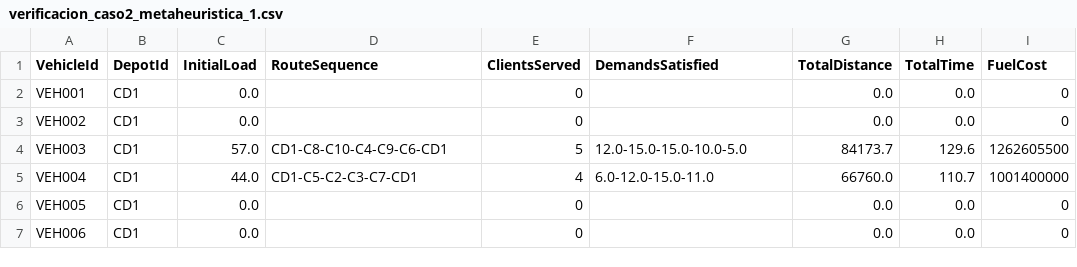
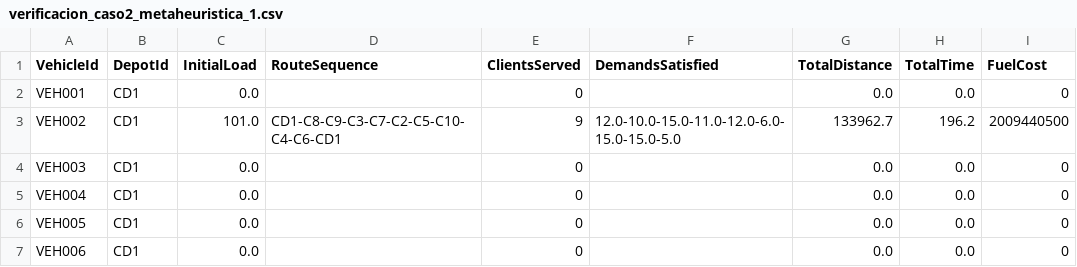
Before and after one commit to lauram354/MOS_Proyecto3, a CSV file: Proyecto 3/Caso2/Modelo/verificacion_caso2_metaheuristica_1.csv, drawn as a sheet.

```diff
--- a/Proyecto 3/Caso2/Modelo/verificacion_caso2_metaheuristica_1.csv
+++ b/Proyecto 3/Caso2/Modelo/verificacion_caso2_metaheuristica_1.csv
@@ -2,5 +2,5 @@ VehicleId,DepotId,InitialLoad,RouteSequence,ClientsServed,DemandsSatisfied,Total
 VEH001,CD1,0.0,,0,,0.0,0.0,0
-VEH002,CD1,0.0,,0,,0.0,0.0,0
-VEH003,CD1,57.0,CD1-C8-C10-C4-C9-C6-CD1,5,12.0-15.0-15.0-10.0-5.0,84173.7,129.6,1262605500
-VEH004,CD1,44.0,CD1-C5-C2-C3-C7-CD1,4,6.0-12.0-15.0-11.0,66760.0,110.7,1001400000
+VEH002,CD1,101.0,CD1-C8-C9-C3-C7-C2-C5-C10-C4-C6-CD1,9,12.0-10.0-15.0-11.0-12.0-6.0-15.0-15.0-5.0,133962.7,196.2,2009440500
+VEH003,CD1,0.0,,0,,0.0,0.0,0
+VEH004,CD1,0.0,,0,,0.0,0.0,0
 VEH005,CD1,0.0,,0,,0.0,0.0,0
```
Also changed, not shown: Proyecto 3/Caso1/Modelo/verificacion_casoBase_metaheuristica_1.csv, 2 other files.
